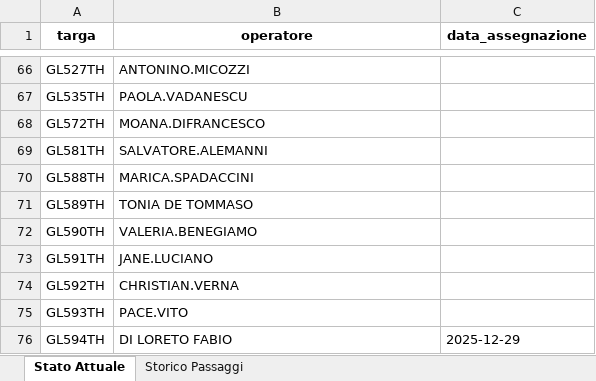
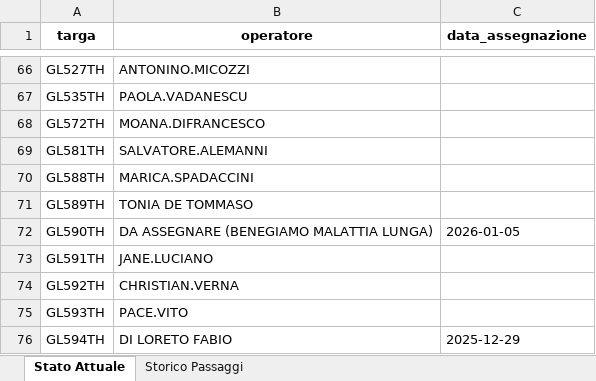
Before and after one commit to messinesetsrm-cell/db_auto, an Excel workbook: flotta.xlsx, sheet Stato Attuale, drawn as a sheet; only a part is shown, gaps mark what is left out; values as stored, in another font and other column widths than the file's, no borders; the diff names each change by its address in the sheet, - before the commit and + after, or states it on an @@ line.

```diff
--- a/flotta.xlsx (sheet Stato Attuale)
+++ b/flotta.xlsx (sheet Stato Attuale)
-B72 (operatore): VALERIA.BENEGIAMO
+B72 (operatore): DA ASSEGNARE (BENEGIAMO MALATTIA LUNGA)
-C72 (data_assegnazione): (empty)
+C72 (data_assegnazione): 2026-01-05
```
Also changed, not shown: sheet Storico Passaggi.
